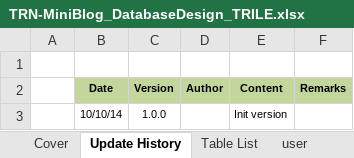
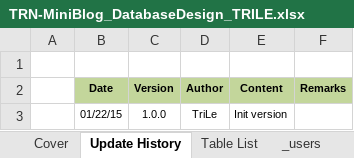
Before and after one commit to Mulodo-Java-Training/miniblog-le.tri, an Excel workbook: doc/backend/db/TRN-MiniBlog_DatabaseDesign_TRILE.xlsx, sheet Update History, drawn as a sheet; values as stored, in another font and other column widths than the file's, no borders; the diff names each change by its address in the sheet, - before the commit and + after, or states it on an @@ line.

```diff
--- a/doc/backend/db/TRN-MiniBlog_DatabaseDesign_TRILE.xlsx (sheet Update History)
+++ b/doc/backend/db/TRN-MiniBlog_DatabaseDesign_TRILE.xlsx (sheet Update History)
-sheet tab: user
+sheet tab: _users
-B3 (Date): 10/10/14
+B3 (Date): 01/22/15
-D3 (Author): (empty)
+D3 (Author): TriLe
```
Also changed, not shown: sheet _users, sheet Table List, sheet Cover, other sheet tabs.
